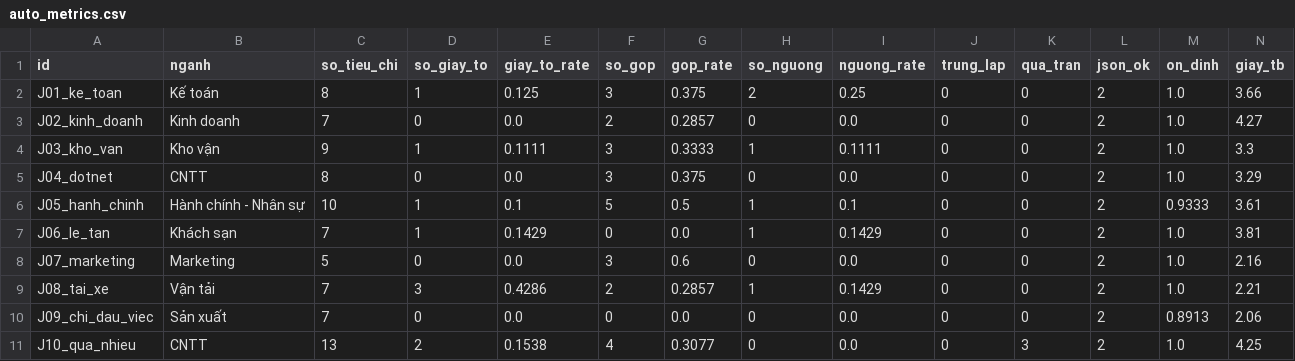
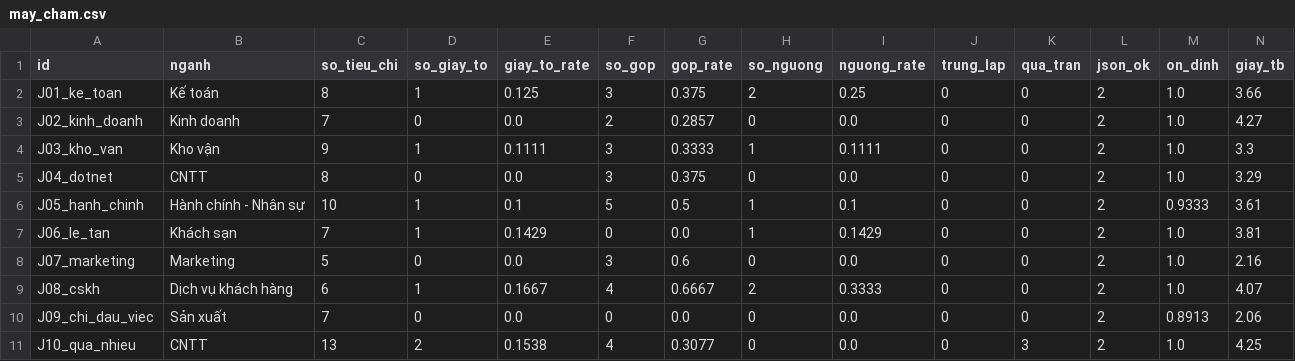
Before and after one commit to xXIOrehIXx/SRIS-Smart-Recruitment-and-Interview-System, a CSV file: Development/backend/ai-experiments/exp_criteria_extract/out/v1/may_cham.csv (was Development/backend/ai-experiments/exp_criteria_extract/out/v1/auto_metrics.csv), drawn as a sheet; only a part is shown; removed rows and columns are numbered as before the commit, all else as after; rows hold the shown columns only; the diff names each change by its address in the sheet, - before the commit and + after, or states it on an @@ line.

```diff
--- a/Development/backend/ai-experiments/exp_criteria_extract/out/v1/auto_metrics.csv
+++ b/Development/backend/ai-experiments/exp_criteria_extract/out/v1/may_cham.csv
-row 9: J08_tai_xe | Vận tải | 7 | 3 | 0.4286 | 2 | 0.2857 | 1 | 0.1429 | 0 | 0 | 2 | 1.0 | 2.21
+row 9: J08_cskh | Dịch vụ khách hàng | 6 | 1 | 0.1667 | 4 | 0.6667 | 2 | 0.3333 | 0 | 0 | 2 | 1.0 | 4.07
```
Also changed, not shown: Development/backend/ai-experiments/exp_criteria_extract/out/v2/may_cham.csv, Development/backend/ai-experiments/exp_criteria_extract/out/v3/may_cham.csv, 47 other files.
